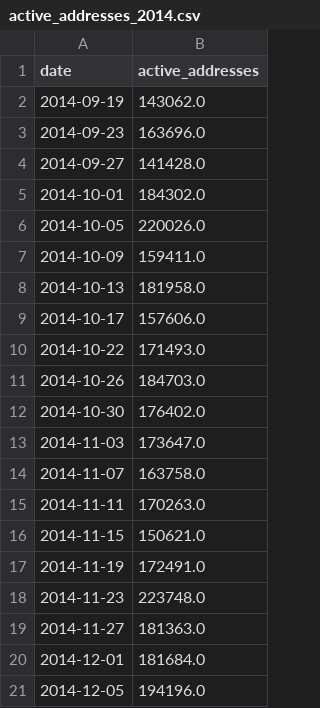
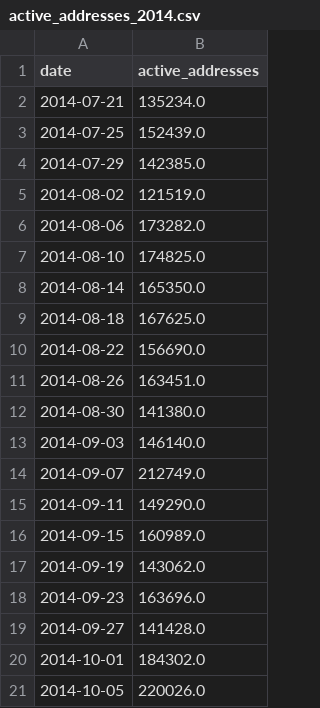
Before and after one commit to claudiobarril/tp_ast1_19co2024, a CSV file: datasets/active_addresses/active_addresses_2014.csv, drawn as a sheet; only a part is shown; the shorter side is filled out with more unchanged rows; the diff names each change by its address in the sheet, - before the commit and + after, or states it on an @@ line.

```diff
--- a/datasets/active_addresses/active_addresses_2014.csv
+++ b/datasets/active_addresses/active_addresses_2014.csv
+row 2: 2014-07-21 | 135234.0
+row 3: 2014-07-25 | 152439.0
+row 4: 2014-07-29 | 142385.0
+row 5: 2014-08-02 | 121519.0
+row 6: 2014-08-06 | 173282.0
+row 7: 2014-08-10 | 174825.0
+row 8: 2014-08-14 | 165350.0
+row 9: 2014-08-18 | 167625.0
+row 10: 2014-08-22 | 156690.0
+row 11: 2014-08-26 | 163451.0
+row 12: 2014-08-30 | 141380.0
+row 13: 2014-09-03 | 146140.0
+row 14: 2014-09-07 | 212749.0
+row 15: 2014-09-11 | 149290.0
+row 16: 2014-09-15 | 160989.0
```
Also changed, not shown: datasets/dxy/dxy_2014.csv, datasets/gold/gold_2014.csv, 5 other files.
